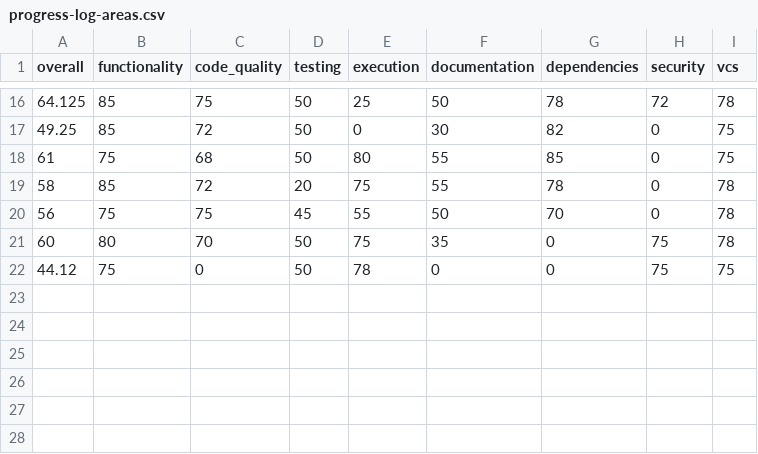
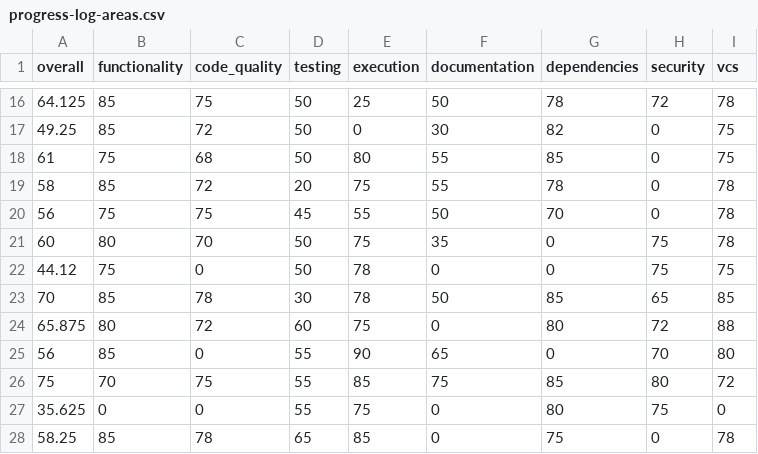
Before and after one commit to mountain-pass/voder.ai-website, a CSV file: .voder/progress-log-areas.csv, drawn as a sheet; only a part is shown, gaps mark what is left out; the diff names each change by its address in the sheet, - before the commit and + after, or states it on an @@ line.

```diff
--- a/.voder/progress-log-areas.csv
+++ b/.voder/progress-log-areas.csv
+row 23: 70 | 85 | 78 | 30 | 78 | 50 | 85 | 65 | 85
+row 24: 65.875 | 80 | 72 | 60 | 75 | 0 | 80 | 72 | 88
+row 25: 56 | 85 | 0 | 55 | 90 | 65 | 0 | 70 | 80
+row 26: 75 | 70 | 75 | 55 | 85 | 75 | 85 | 80 | 72
+row 27: 35.625 | 0 | 0 | 55 | 75 | 0 | 80 | 75 | 0
+row 28: 58.25 | 85 | 78 | 65 | 85 | 0 | 75 | 0 | 78
```
Also changed, not shown: 12 other files.
